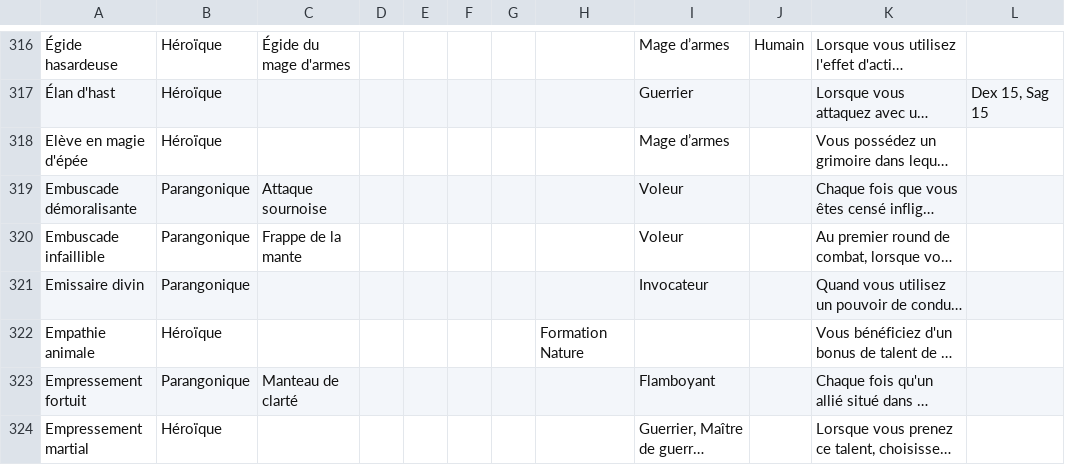
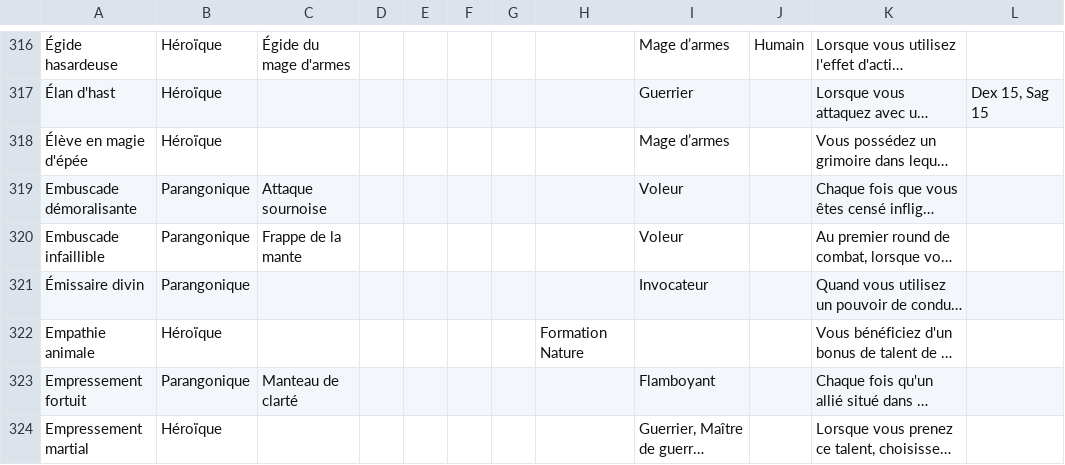
Before and after one commit to EricLG/DD4_with_Rails, a CSV file: lib/import_files/export_talent_OK.csv, drawn as a sheet; only a part is shown, gaps mark what is left out; long unchanged cells end in …; the diff covers the shown part only; the diff names each change by its address in the sheet, - before the commit and + after, or states it on an @@ line.

```diff
--- a/lib/import_files/export_talent_OK.csv
+++ b/lib/import_files/export_talent_OK.csv
-A318: Elève en magie d'épée
+A318: Élève en magie d'épée
-A321: Emissaire divin
+A321: Émissaire divin
```
Also changed, not shown: 50 edited cells elsewhere in this file, 2 other files.
